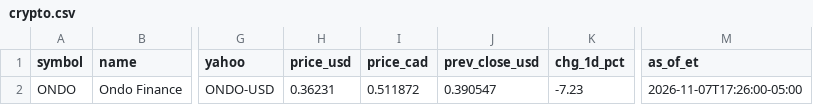
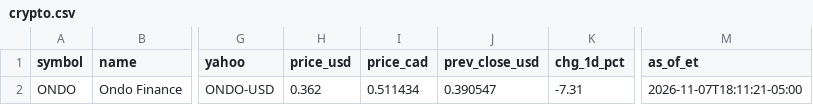
Before and after one commit to nikdep/market-dash-lkoa20, a CSV file: api/crypto.csv, drawn as a sheet; only a part is shown, gaps mark what is left out; the diff names each change by its address in the sheet, - before the commit and + after, or states it on an @@ line.

```diff
--- a/api/crypto.csv
+++ b/api/crypto.csv
-H2 (price_usd): 0.36231
+H2 (price_usd): 0.362
-I2 (price_cad): 0.511872
+I2 (price_cad): 0.511434
-K2 (chg_1d_pct): -7.23
+K2 (chg_1d_pct): -7.31
-M2 (as_of_et): 2026-11-07T17:26:00-05:00
+M2 (as_of_et): 2026-11-07T18:11:21-05:00
```
Also changed, not shown: 3 other files.
